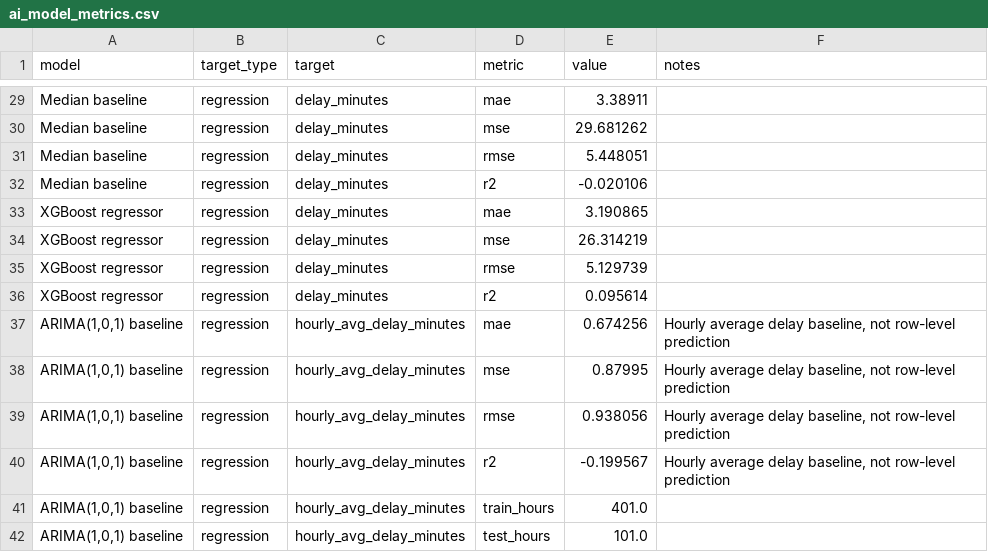
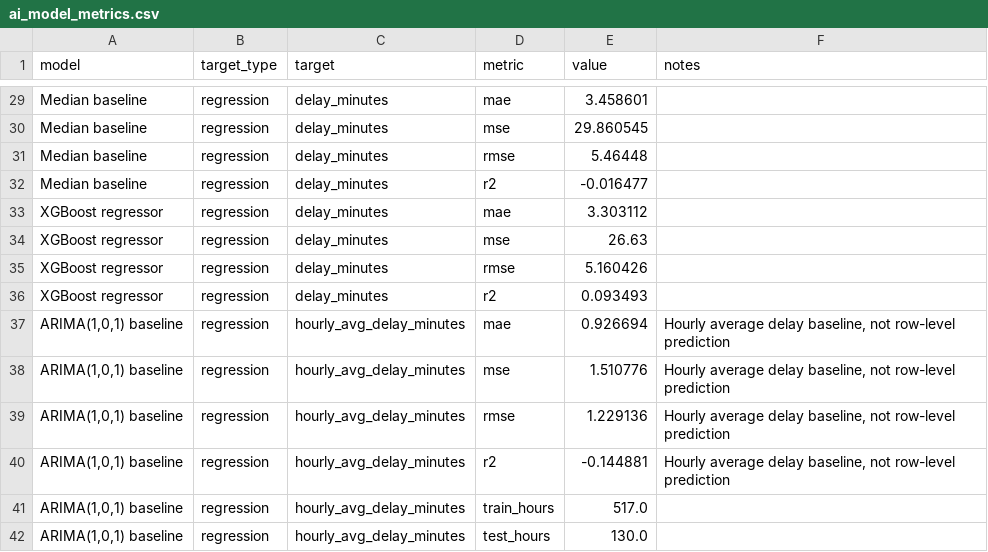
Before and after one commit to markokratos0918/ai-dss-auckland-public-transport, a CSV file: data/processed/summaries/ai_model_metrics.csv, drawn as a sheet; only a part is shown, gaps mark what is left out; the diff covers the shown part only; the diff names each change by its address in the sheet, - before the commit and + after, or states it on an @@ line.

```diff
--- a/data/processed/summaries/ai_model_metrics.csv
+++ b/data/processed/summaries/ai_model_metrics.csv
-E29 (value): 3.38911
+E29 (value): 3.458601
-E30 (value): 29.681262
+E30 (value): 29.860545
-E31 (value): 5.448051
+E31 (value): 5.46448
-E32 (value): -0.020106
+E32 (value): -0.016477
-E33 (value): 3.190865
+E33 (value): 3.303112
-E34 (value): 26.314219
+E34 (value): 26.63
-E35 (value): 5.129739
+E35 (value): 5.160426
-E36 (value): 0.095614
+E36 (value): 0.093493
-E37 (value): 0.674256
+E37 (value): 0.926694
-E38 (value): 0.87995
+E38 (value): 1.510776
-E39 (value): 0.938056
+E39 (value): 1.229136
-E40 (value): -0.199567
+E40 (value): -0.144881
-E41 (value): 401.0
+E41 (value): 517.0
-E42 (value): 101.0
+E42 (value): 130.0
```
Also changed, not shown: 21 edited cells elsewhere in this file, 7 other files.
